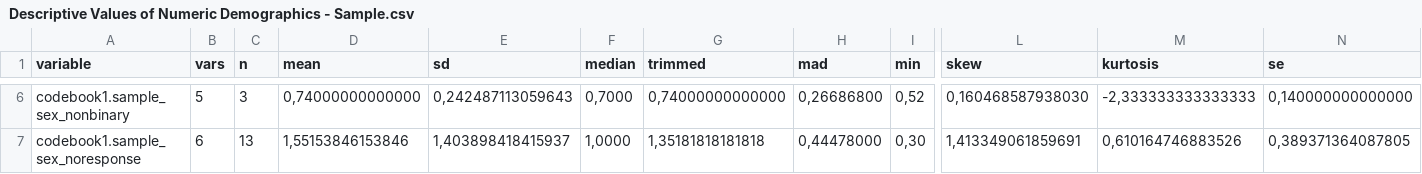
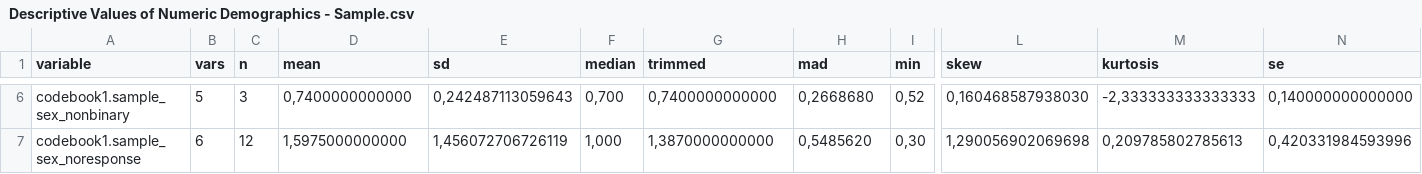
Before and after one commit to neleborgert/CSE-review, a CSV file: code/results/Descriptive Values of Numeric Demographics - Sample.csv, drawn as a sheet; only a part is shown, gaps mark what is left out; the diff covers the shown part only; the diff names each change by its address in the sheet, - before the commit and + after, or states it on an @@ line.

Commit message:
Added results docs
Docs for demographics, author netwok, and intervention

```diff
--- a/code/results/Descriptive Values of Numeric Demographics - Sample.csv
+++ b/code/results/Descriptive Values of Numeric Demographics - Sample.csv
-D6 (mean): 0,74000000000000
+D6 (mean): 0,7400000000000
-F6 (median): 0,7000
+F6 (median): 0,700
-G6 (trimmed): 0,74000000000000
+G6 (trimmed): 0,7400000000000
-H6 (mad): 0,26686800
+H6 (mad): 0,2668680
-C7 (n): 13
+C7 (n): 12
-D7 (mean): 1,55153846153846
+D7 (mean): 1,5975000000000
-E7 (sd): 1,403898418415937
+E7 (sd): 1,456072706726119
-F7 (median): 1,0000
+F7 (median): 1,000
-G7 (trimmed): 1,35181818181818
+G7 (trimmed): 1,3870000000000
-H7 (mad): 0,44478000
+H7 (mad): 0,5485620
-L7 (skew): 1,413349061859691
+L7 (skew): 1,290056902069698
-M7 (kurtosis): 0,610164746883526
+M7 (kurtosis): 0,209785802785613
-N7 (se): 0,389371364087805
+N7 (se): 0,420331984593996
```
Also changed, not shown: 31 edited cells elsewhere in this file, 3 other files.
